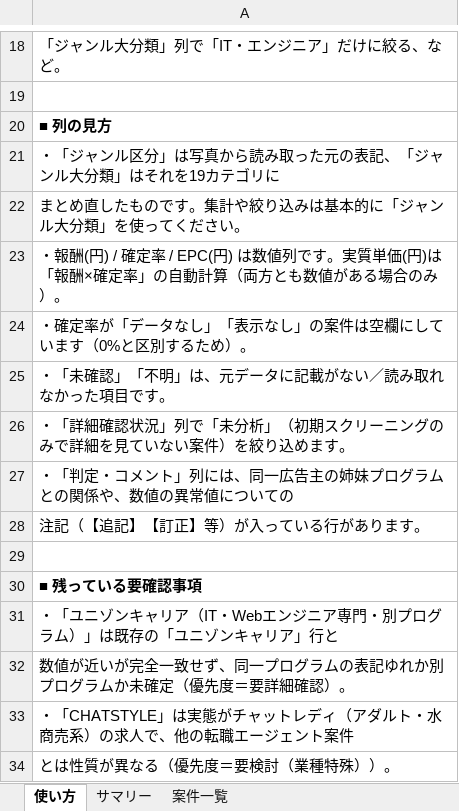
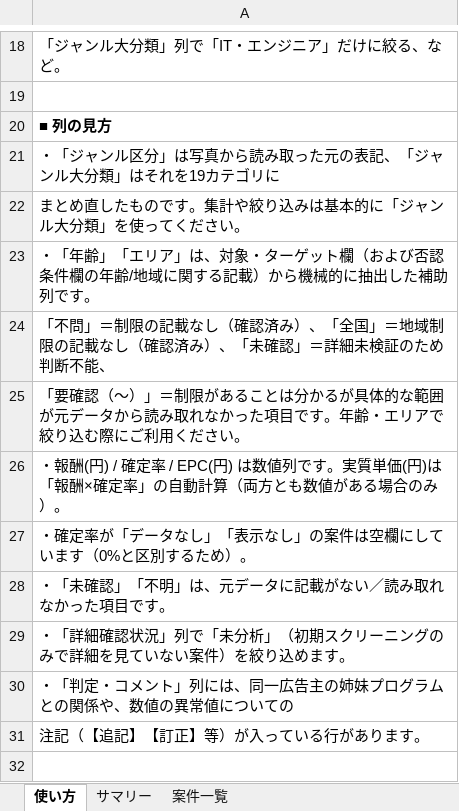
Before and after one commit to do-yossy/portfolio, an Excel workbook: Threadsアフィリエイト/A8ネット案件リサーチ.xlsx, sheet 使い方, drawn as a sheet; only a part is shown, gaps mark what is left out; the shorter side is filled out with more unchanged rows; values as stored, in another font and other column widths than the file's, no borders; the diff names each change by its address in the sheet, - before the commit and + after, or states it on an @@ line.

```diff
--- a/Threadsアフィリエイト/A8ネット案件リサーチ.xlsx (sheet 使い方)
+++ b/Threadsアフィリエイト/A8ネット案件リサーチ.xlsx (sheet 使い方)
+row 23: ・「年齢」「エリア」は、対象・ターゲット欄（および否認条件欄の年齢/地域に関する記載）から機械的に抽出した補助列です。
+row 24: 「不問」＝制限の記載なし（確認済み）、「全国」＝地域制限の記載なし（確認済み）、「未確認」＝詳細未検証のため判断不能、
+row 25: 「要確認（〜）」＝制限があることは分かるが具体的な範囲が元データから読み取れなかった項目です。年齢・エリアで絞り込む際にご利用ください。
```
Also changed, not shown: sheet 案件一覧.
